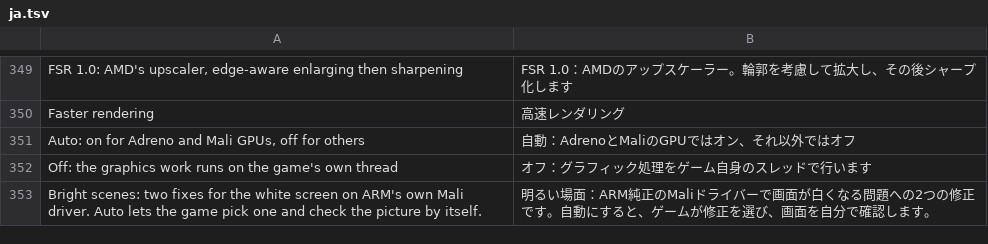
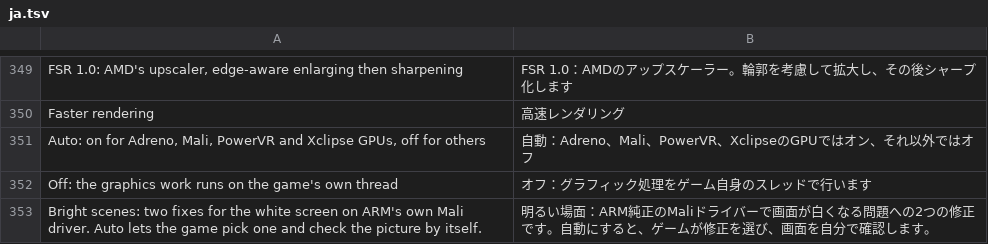
Before and after one commit to drglitchyphd/Galar-Native-Android, a TSV file: dm/android/app/assets/lang/ja.tsv, drawn as a sheet; only a part is shown, gaps mark what is left out; removed rows and columns are numbered as before the commit, all else as after; the diff names each change by its address in the sheet, - before the commit and + after, or states it on an @@ line.

Commit message:
Faster rendering: registrations and remaps in queue order; own quirk for the held frame; Auto on for PowerVR and Xclipse
perf-1124 fix 3. With the replay on its own thread (DM_NVN_ASYNC) the queue ordered only
submits, fences and presents; texture / image / sampler registrations wrote the replay's ID
tables at once and MapVirtual remapped sparse-pool pages at once, while earlier draws were still
queued. A slot reused for another texture changed what queued draws sampled (fits #158, the
PanVK cutscene flicker with the replay ~60 ms behind); an unmap could pull pages from under a
queued draw (fits Arceus #3).

- nvn_rq.h (new): the queue moved out of hle_nvn.c unchanged, plus RQ_REG items. A registration
  is copied when the game makes it and applied by the replay thread between the same two
  submissions; one that leaves the slot's bytes unchanged is left out. MapVirtual on a sparse
  pool drains the queue first (rq_before_remap). DM_NVN_ASYNC_ORDER=0: the old behaviour.
- Q_FRAME_HOLD (vk_quirks.h): the held frame (DM_VK_FRAME_HOLD=2) is now its own rule (Adreno
  and Arm's own driver, as before) instead of following the replay thread to every GPU.
- Q_NVN_ASYNC: Auto now also on for PowerVR (VEN_IMG) and Xclipse (VEN_SAMSUNG), frames not
  held there. Arceus keeps nvn_async_never. Menu text and translations updated.
- t_rq_order (new PC test): draws recorded with the replay held back, the IDs re-registered /
  the page remapped before replay: the draws see the recorded state; with the switch off the
  test sees the hole. 2,000 register+draw pairs with the replay running alongside: all in order.
- t_quirks / t_vkdev: the new rules checked; t_vkdev's stale Adreno-only Auto check (failing on
  the Mali profiles on main) follows the table.

Expected gain (no phone run): frame = max(game, replay) instead of the sum on PowerVR / Xclipse,
#324 (Xclipse 550, Shield) ~45 ms -> ~34 ms. Not measurable on a PC.

```diff
--- a/dm/android/app/assets/lang/ja.tsv
+++ b/dm/android/app/assets/lang/ja.tsv
-row 351: Auto: on for Adreno and Mali GPUs, off for others | 自動：AdrenoとMaliのGPUではオン、それ以外ではオフ
+row 351: Auto: on for Adreno, Mali, PowerVR and Xclipse GPUs, off for others | 自動：Adreno、Mali、PowerVR、XclipseのGPUではオン、それ以外ではオフ
```
Also changed, not shown: dm/android/app/assets/lang/es.tsv, dm/android/app/assets/lang/fr.tsv, 12 other files.
